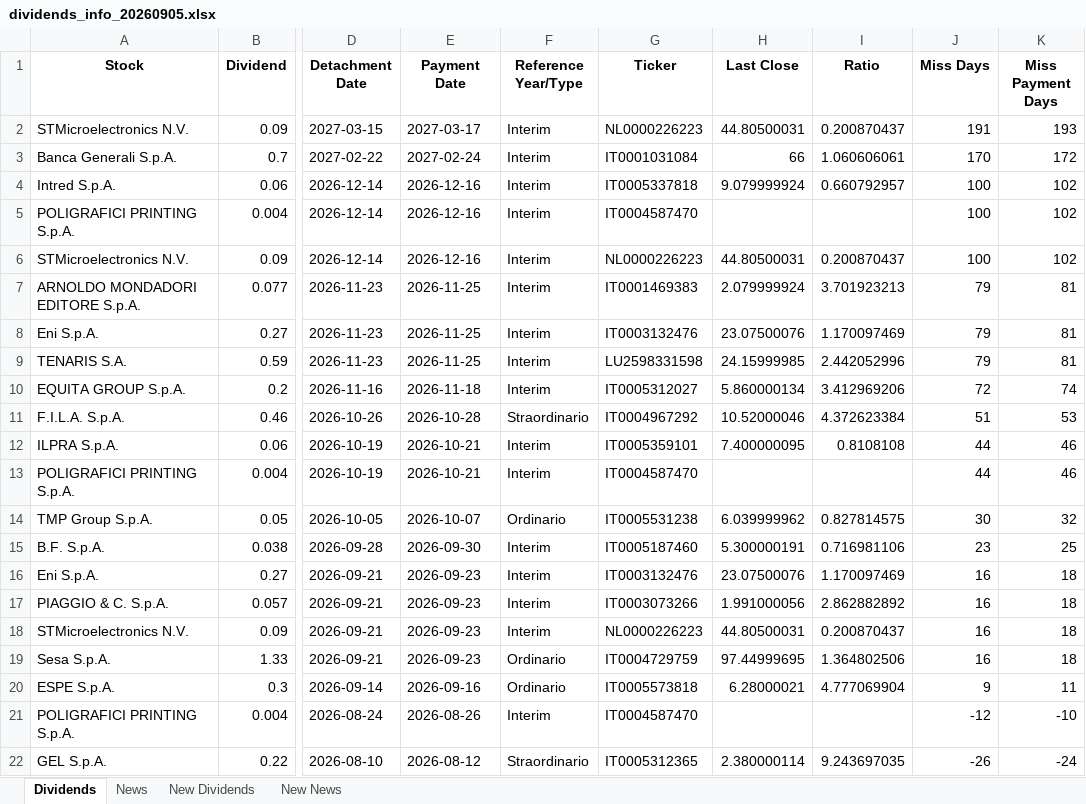
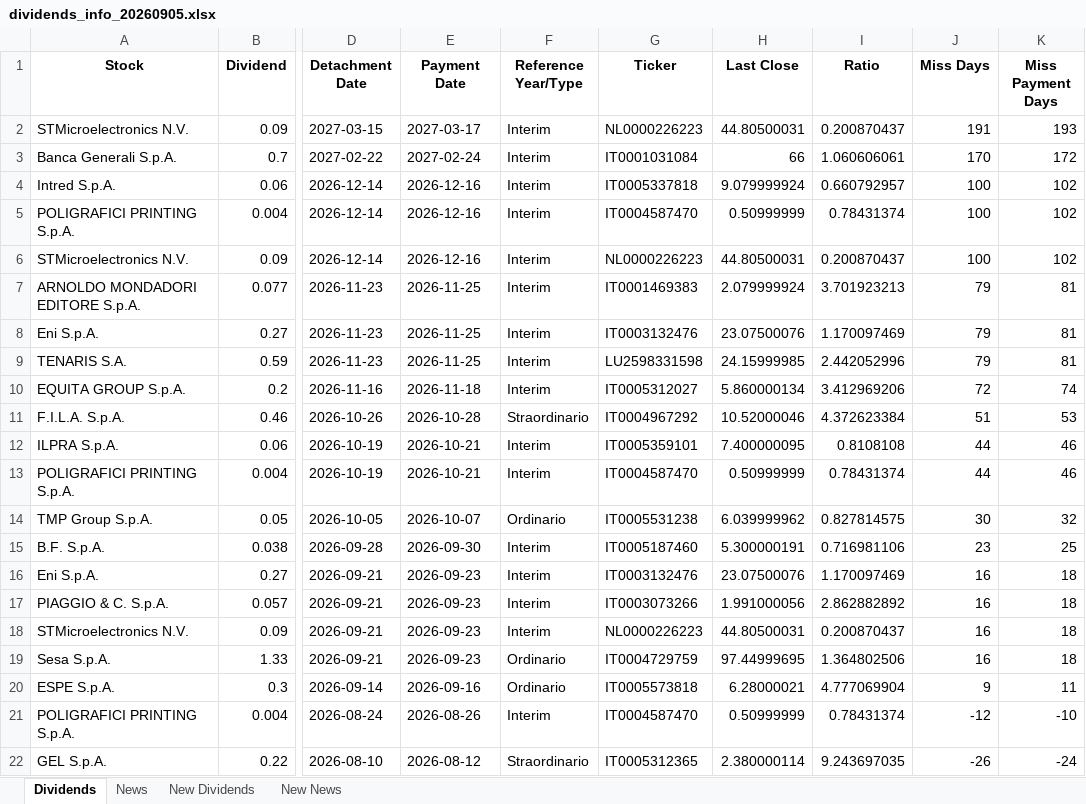
Before and after one commit to pattuallo/pattuallo.github.io, an Excel workbook: data/dividends_info_20260905.xlsx, sheet Dividends, drawn as a sheet; only a part is shown, gaps mark what is left out; values as stored, in another font and other column widths than the file's, no borders; the diff names each change by its address in the sheet, - before the commit and + after, or states it on an @@ line.

```diff
--- a/data/dividends_info_20260905.xlsx (sheet Dividends)
+++ b/data/dividends_info_20260905.xlsx (sheet Dividends)
-H5 (Last Close): (empty)
+H5 (Last Close): 0.50999999
-I5 (Ratio): (empty)
+I5 (Ratio): 0.78431374
-H13 (Last Close): (empty)
+H13 (Last Close): 0.50999999
-I13 (Ratio): (empty)
+I13 (Ratio): 0.78431374
-H21 (Last Close): (empty)
+H21 (Last Close): 0.50999999
-I21 (Ratio): (empty)
+I21 (Ratio): 0.78431374
```
Also changed, not shown: sheet News, sheet New News, 1 other file.
